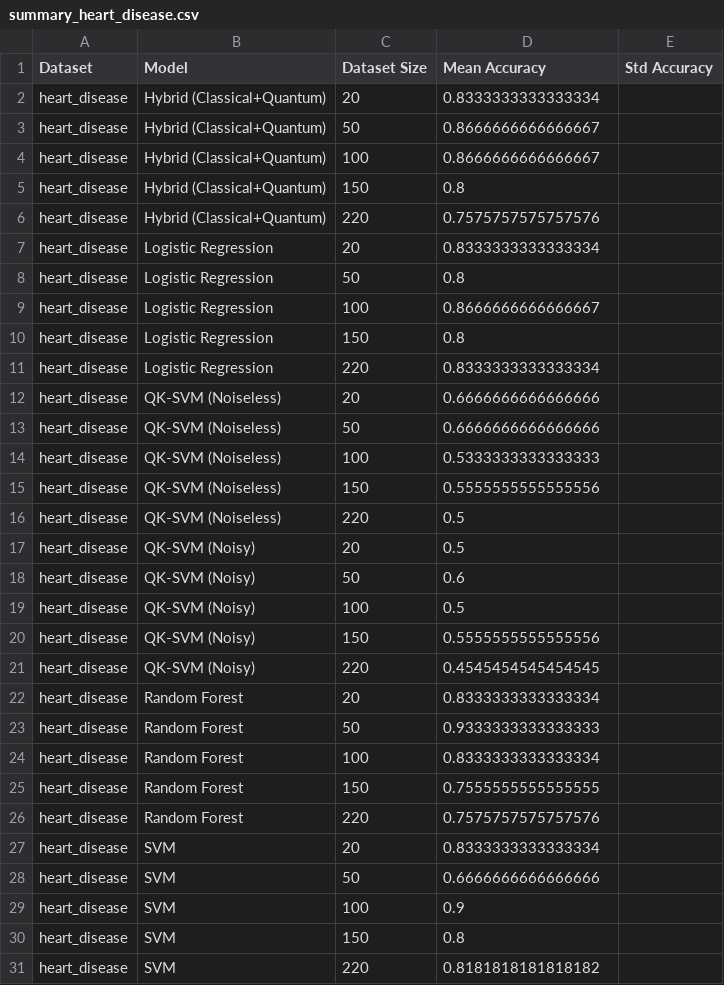
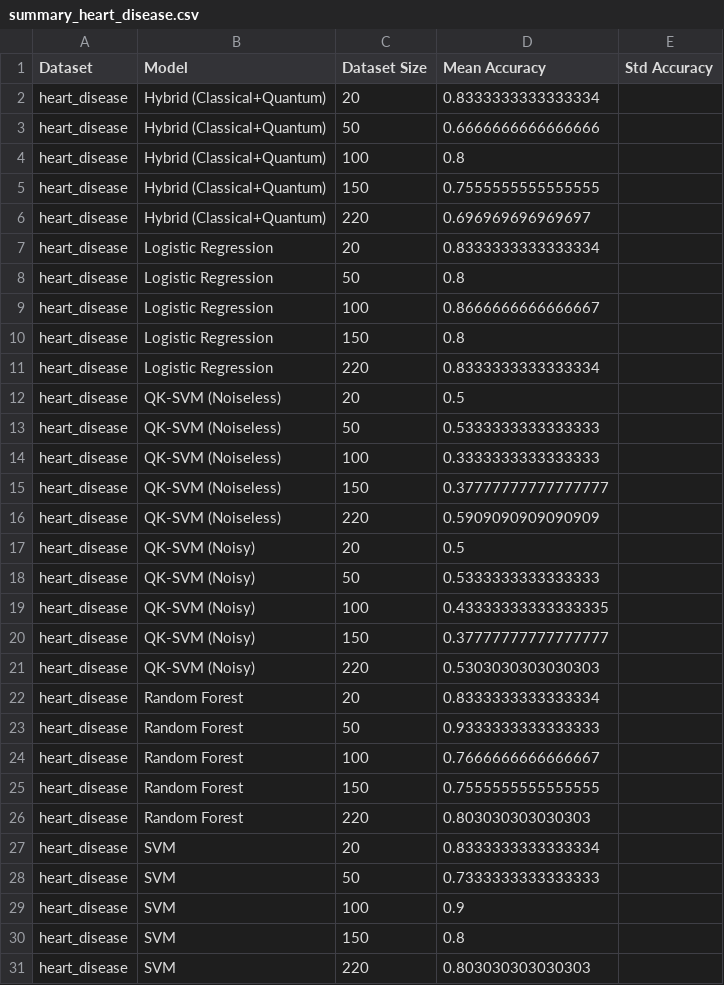
Before and after one commit to justishika/major-project, a CSV file: results/data/summary_heart_disease.csv, drawn as a sheet.

```diff
--- a/results/data/summary_heart_disease.csv
+++ b/results/data/summary_heart_disease.csv
@@ -2,6 +2,6 @@ Dataset,Model,Dataset Size,Mean Accuracy,Std Accuracy
 heart_disease,Hybrid (Classical+Quantum),20,0.8333333333333334,
-heart_disease,Hybrid (Classical+Quantum),50,0.8666666666666667,
-heart_disease,Hybrid (Classical+Quantum),100,0.8666666666666667,
-heart_disease,Hybrid (Classical+Quantum),150,0.8,
-heart_disease,Hybrid (Classical+Quantum),220,0.7575757575757576,
+heart_disease,Hybrid (Classical+Quantum),50,0.6666666666666666,
+heart_disease,Hybrid (Classical+Quantum),100,0.8,
+heart_disease,Hybrid (Classical+Quantum),150,0.7555555555555555,
+heart_disease,Hybrid (Classical+Quantum),220,0.696969696969697,
 heart_disease,Logistic Regression,20,0.8333333333333334,
@@ -11,21 +11,21 @@ heart_disease,Logistic Regression,150,0.8,
 heart_disease,Logistic Regression,220,0.8333333333333334,
-heart_disease,QK-SVM (Noiseless),20,0.6666666666666666,
-heart_disease,QK-SVM (Noiseless),50,0.6666666666666666,
-heart_disease,QK-SVM (Noiseless),100,0.5333333333333333,
-heart_disease,QK-SVM (Noiseless),150,0.5555555555555556,
-heart_disease,QK-SVM (Noiseless),220,0.5,
+heart_disease,QK-SVM (Noiseless),20,0.5,
+heart_disease,QK-SVM (Noiseless),50,0.5333333333333333,
+heart_disease,QK-SVM (Noiseless),100,0.3333333333333333,
+heart_disease,QK-SVM (Noiseless),150,0.37777777777777777,
+heart_disease,QK-SVM (Noiseless),220,0.5909090909090909,
 heart_disease,QK-SVM (Noisy),20,0.5,
-heart_disease,QK-SVM (Noisy),50,0.6,
-heart_disease,QK-SVM (Noisy),100,0.5,
-heart_disease,QK-SVM (Noisy),150,0.5555555555555556,
-heart_disease,QK-SVM (Noisy),220,0.4545454545454545,
+heart_disease,QK-SVM (Noisy),50,0.5333333333333333,
+heart_disease,QK-SVM (Noisy),100,0.43333333333333335,
+heart_disease,QK-SVM (Noisy),150,0.37777777777777777,
+heart_disease,QK-SVM (Noisy),220,0.5303030303030303,
 heart_disease,Random Forest,20,0.8333333333333334,
 heart_disease,Random Forest,50,0.9333333333333333,
-heart_disease,Random Forest,100,0.8333333333333334,
+heart_disease,Random Forest,100,0.7666666666666667,
 heart_disease,Random Forest,150,0.7555555555555555,
-heart_disease,Random Forest,220,0.7575757575757576,
+heart_disease,Random Forest,220,0.803030303030303,
 heart_disease,SVM,20,0.8333333333333334,
-heart_disease,SVM,50,0.6666666666666666,
+heart_disease,SVM,50,0.7333333333333333,
 heart_disease,SVM,100,0.9,
 heart_disease,SVM,150,0.8,
-heart_disease,SVM,220,0.8181818181818182,
+heart_disease,SVM,220,0.803030303030303,
```
Also changed, not shown: results/data/summary_breast_cancer.csv, results/data/summary_hepatitis_c.csv, 49 other files.
